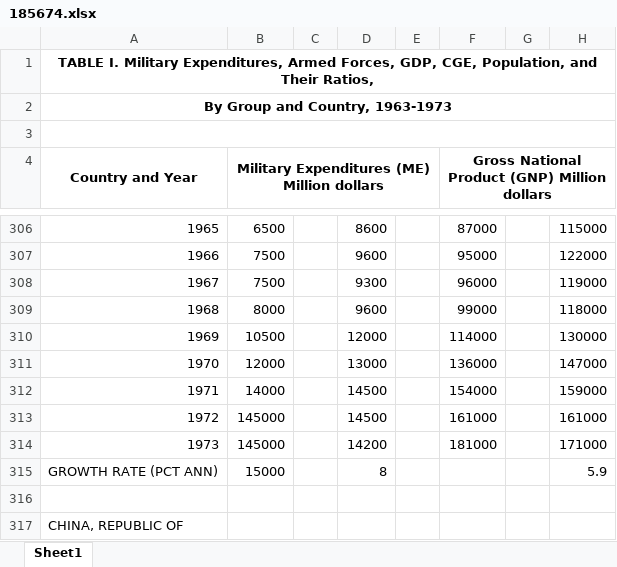
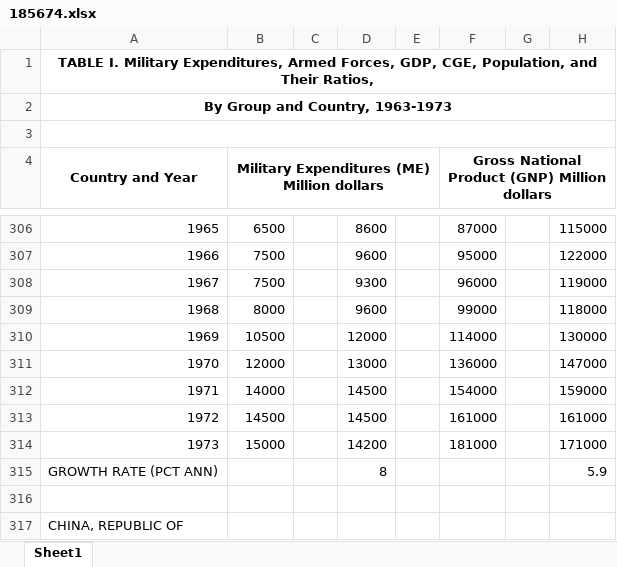
Before and after one commit to tdballesteros/conflict-relapse, an Excel workbook: Data files/Raw data files/185674.xlsx, sheet Sheet1, drawn as a sheet; only a part is shown, gaps mark what is left out; values as stored, in another font and other column widths than the file's, no borders; the diff names each change by its address in the sheet, - before the commit and + after, or states it on an @@ line.

```diff
--- a/Data files/Raw data files/185674.xlsx (sheet Sheet1)
+++ b/Data files/Raw data files/185674.xlsx (sheet Sheet1)
-B313: 145000
+B313: 14500
-B314: 145000
+B314: 15000
-B315: 15000
+B315: (empty)
```
Also changed, not shown: 2 other files.
